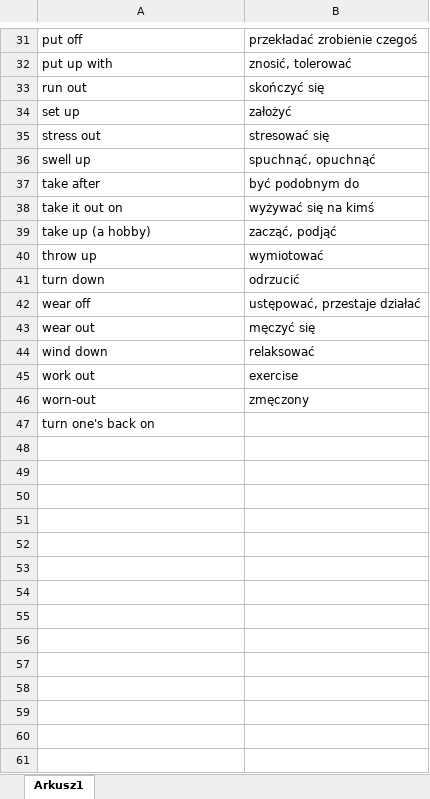
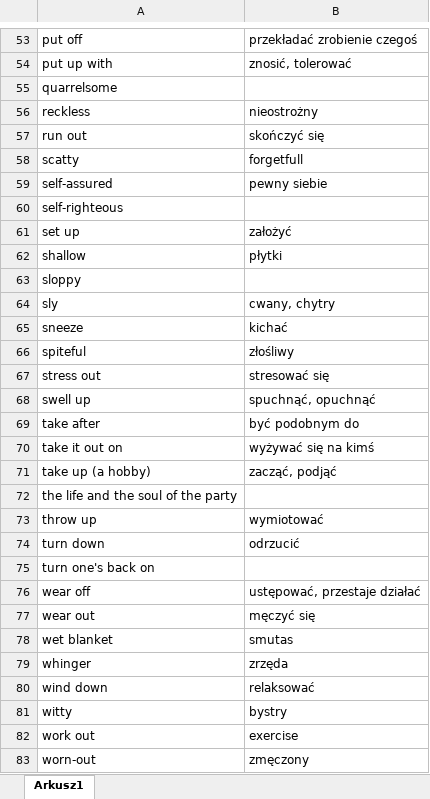
Before and after one commit to mnMarek/daily_english_notification, an Excel workbook: Daily English Notification.xlsx, sheet Arkusz1, drawn as a sheet; only a part is shown, gaps mark what is left out; values as stored, in another font and other column widths than the file's, no borders; table styles not drawn; the diff covers the shown part only; the diff names each change by its address in the sheet, - before the commit and + after, or states it on an @@ line.

```diff
--- a/Daily English Notification.xlsx (sheet Arkusz1)
+++ b/Daily English Notification.xlsx (sheet Arkusz1)
+row 55: quarrelsome
+row 56: reckless | nieostrożny
+row 58: scatty | forgetfull
+row 59: self-assured | pewny siebie
+row 60: self-righteous
+row 62: shallow | płytki
+row 63: sloppy
+row 64: sly | cwany, chytry
+row 65: sneeze | kichać
+row 66: spiteful | złośliwy
+row 72: the life and the soul of the party
@@ row 47 moved to row 75: turn one's back on @@
+row 78: wet blanket | smutas
+row 79: whinger | zrzęda
+row 81: witty | bystry
```
Also changed, not shown: 22 added rows elsewhere in this sheet.
